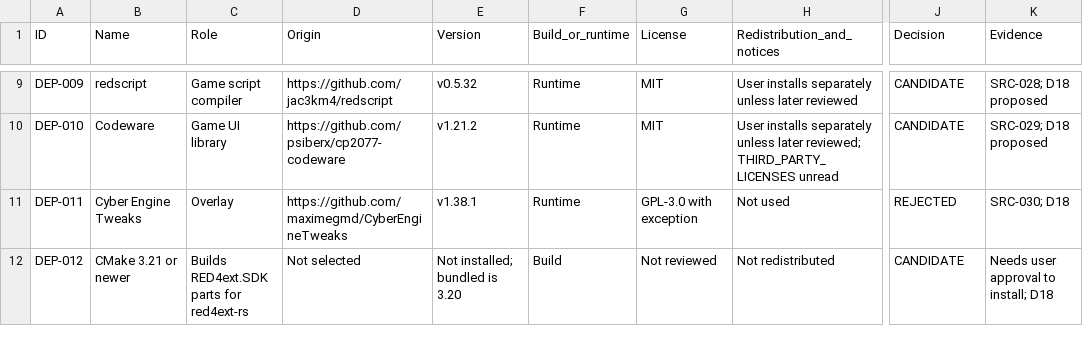
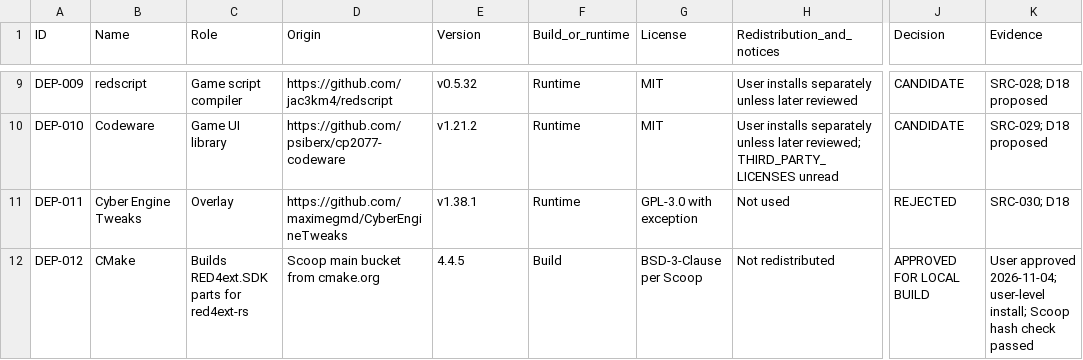
Before and after one commit to iainbryden/night-wheel, a CSV file: evidence/DEPENDENCIES.csv, drawn as a sheet; only a part is shown, gaps mark what is left out; the diff covers the shown part only; the diff names each change by its address in the sheet, - before the commit and + after, or states it on an @@ line.

```diff
--- a/evidence/DEPENDENCIES.csv
+++ b/evidence/DEPENDENCIES.csv
-B12 (Name): CMake 3.21 or newer
+B12 (Name): CMake
-D12 (Origin): Not selected
+D12 (Origin): Scoop main bucket from cmake.org
-E12 (Version): Not installed; bundled is 3.20
+E12 (Version): 4.4.5
-G12 (License): Not reviewed
+G12 (License): BSD-3-Clause per Scoop
-J12 (Decision): CANDIDATE
+J12 (Decision): APPROVED FOR LOCAL BUILD
-K12 (Evidence): Needs user approval to install; D18
+K12 (Evidence): User approved 2026-11-04; user-level install; Scoop hash check passed
```
Also changed, not shown: 12 edited cells elsewhere in this file, evidence/TEST_RESULTS.csv, 10 other files.
